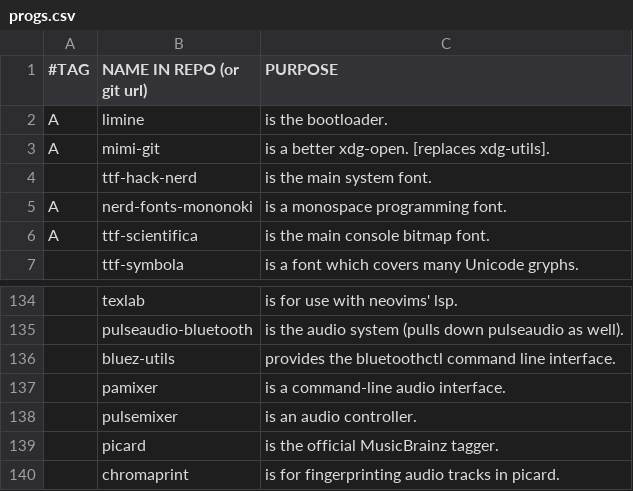
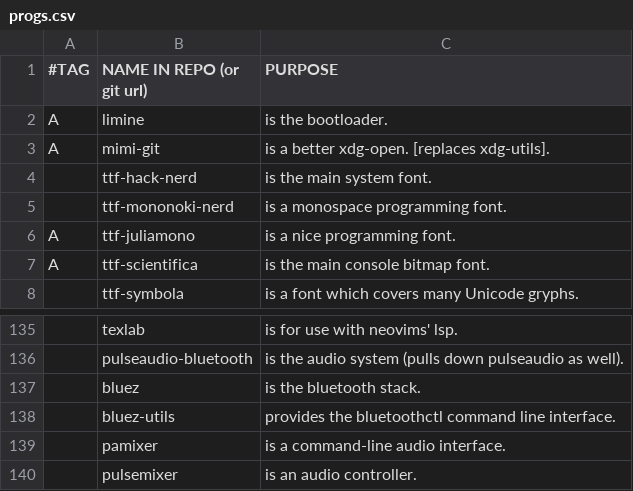
Before and after one commit to BachoSeven/AARGH, a CSV file: progs.csv, drawn as a sheet; only a part is shown, gaps mark what is left out; the shorter side is filled out with more unchanged rows; addresses are those after the commit; the diff names each change by its address in the sheet, - before the commit and + after, or states it on an @@ line.

```diff
--- a/progs.csv
+++ b/progs.csv
+row 5:  | ttf-mononoki-nerd | is a monospace programming font.
-B6 (NAME IN REPO (or git url)): nerd-fonts-mononoki
+B6 (NAME IN REPO (or git url)): ttf-juliamono
-C6 (PURPOSE): is a monospace programming font.
+C6 (PURPOSE): is a nice programming font.
+row 137:  | bluez | is the bluetooth stack.
```
Also changed, not shown: 1 other file.
